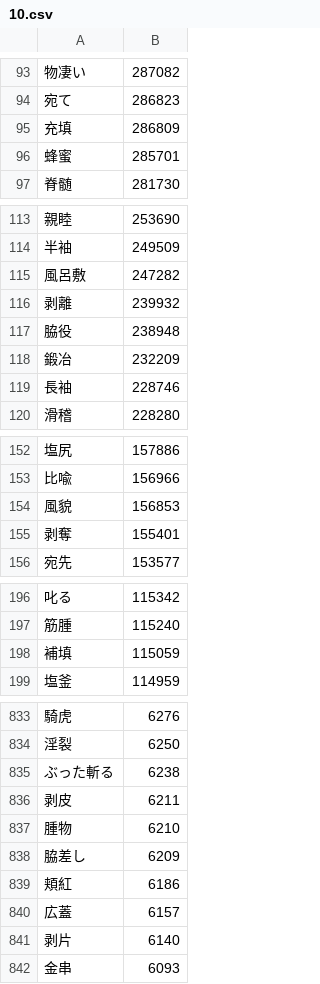
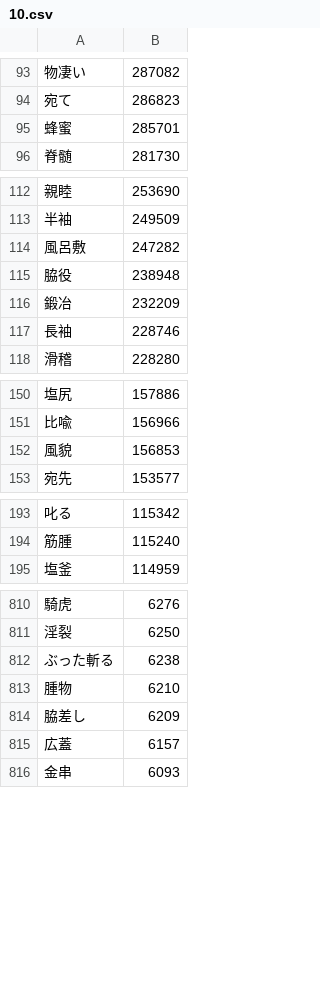
Before and after one commit to marmooo/graded-vocab-ja, a CSV file: dist/10.csv, drawn as a sheet; only a part is shown, gaps mark what is left out; the diff covers the shown part only.

```diff
--- a/dist/10.csv
+++ b/dist/10.csv
@@ -94,3 +94,2 @@
 宛て,286823
-充填,286809
 蜂蜜,285701
@@ -115,3 +114,2 @@
 風呂敷,247282
-剥離,239932
 脇役,238948
@@ -154,3 +152,2 @@
 風貌,156853
-剥奪,155401
 宛先,153577
@@ -197,3 +194,2 @@
 筋腫,115240
-補填,115059
 塩釜,114959
@@ -835,8 +812,5 @@
 ぶった斬る,6238
-剥皮,6211
 腫物,6210
 脇差し,6209
-頬紅,6186
 広蓋,6157
-剥片,6140
 金串,6093
```
Also changed, not shown: 33 removed rows elsewhere in this file, dist/11.csv, 3 other files.
